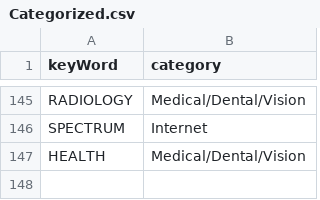
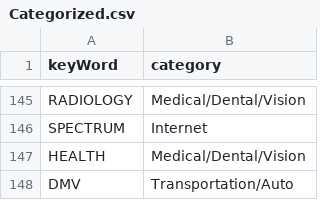
Before and after one commit to jbyrnescu/finance, a CSV file: Categorize/Categorized.csv, drawn as a sheet; only a part is shown, gaps mark what is left out.

Commit message:
added DMV to categorization

```diff
--- a/Categorize/Categorized.csv
+++ b/Categorize/Categorized.csv
@@ -147 +147,2 @@ SPECTRUM,Internet
 HEALTH,Medical/Dental/Vision
+DMV,Transportation/Auto
```
